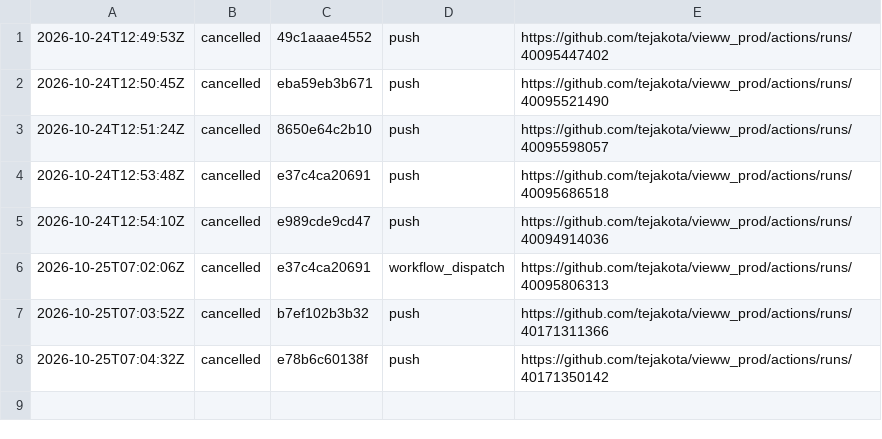
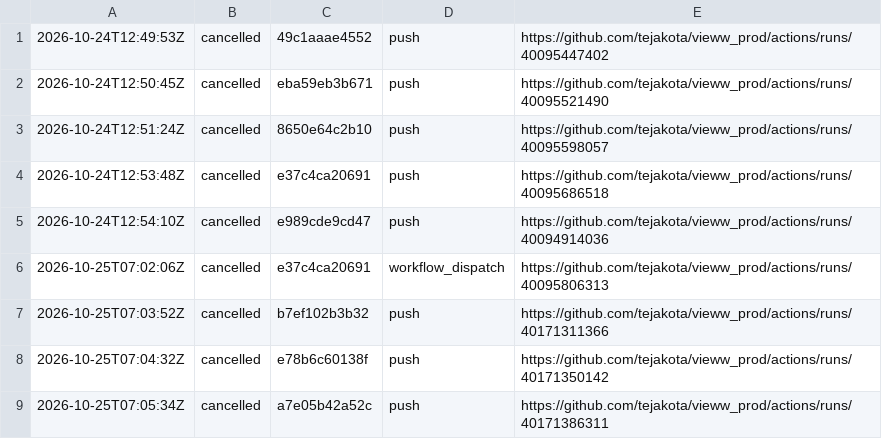
Before and after one commit to tejakota/vieww_prod, a TSV file: release-gate/main/history.tsv, drawn as a sheet; the diff names each change by its address in the sheet, - before the commit and + after, or states it on an @@ line.

Commit message:
release-gate (main @ a7e05b42a52c): cancelled

```diff
--- a/release-gate/main/history.tsv
+++ b/release-gate/main/history.tsv
+row 9: 2026-10-25T07:05:34Z | cancelled | a7e05b42a52c | push | https://github.com/tejakota/vieww_prod/actions/runs/40171386311
```
Also changed, not shown: 2 other files.
